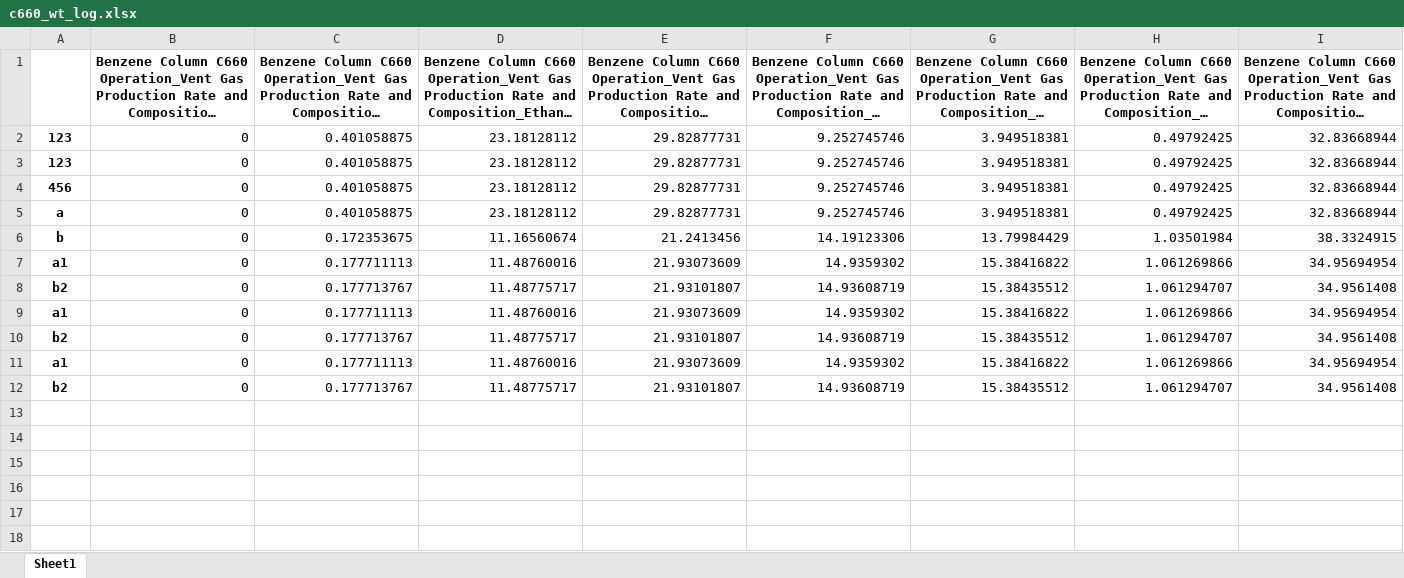
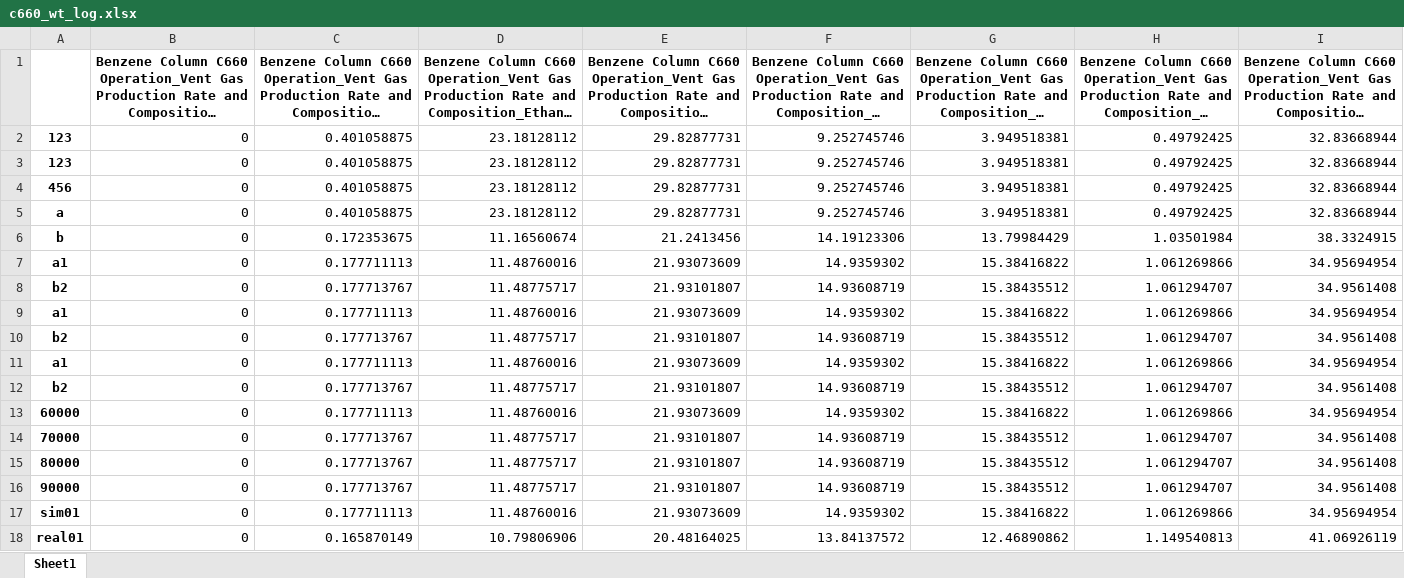
Before and after one commit to skywalker0803r/c620, an Excel workbook: log/c660_wt_log.xlsx, sheet Sheet1, drawn as a sheet; only a part is shown; long unchanged cells end in …; values as stored, in another font and other column widths than the file's, no borders; rows hold the shown columns only; the diff names each change by its address in the sheet, - before the commit and + after, or states it on an @@ line.

```diff
--- a/log/c660_wt_log.xlsx (sheet Sheet1)
+++ b/log/c660_wt_log.xlsx (sheet Sheet1)
+row 13: 60000 | 0 | 0.177711113 | 11.48760016 | 21.93073609 | 14.9359302 | 15.38416822 | 1.061269866 | 34.95694954
+row 14: 70000 | 0 | 0.177713767 | 11.48775717 | 21.93101807 | 14.93608719 | 15.38435512 | 1.061294707 | 34.9561408
+row 15: 80000 | 0 | 0.177713767 | 11.48775717 | 21.93101807 | 14.93608719 | 15.38435512 | 1.061294707 | 34.9561408
+row 16: 90000 | 0 | 0.177713767 | 11.48775717 | 21.93101807 | 14.93608719 | 15.38435512 | 1.061294707 | 34.9561408
+row 17: sim01 | 0 | 0.177711113 | 11.48760016 | 21.93073609 | 14.9359302 | 15.38416822 | 1.061269866 | 34.95694954
+row 18: real01 | 0 | 0.165870149 | 10.79806906 | 20.48164025 | 13.84137572 | 12.46890862 | 1.149540813 | 41.06926119
```
Also changed, not shown: log/c620_wt_log.xlsx, log/c660_op_log.xlsx, 5 other files.
